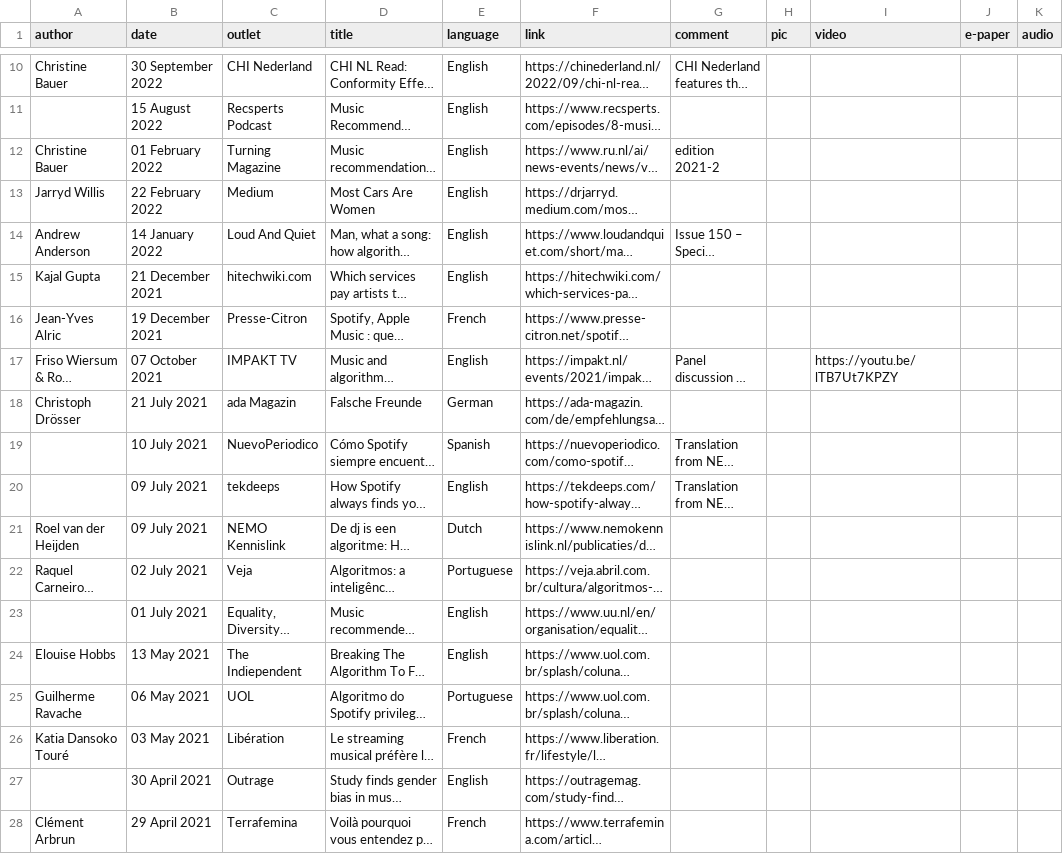
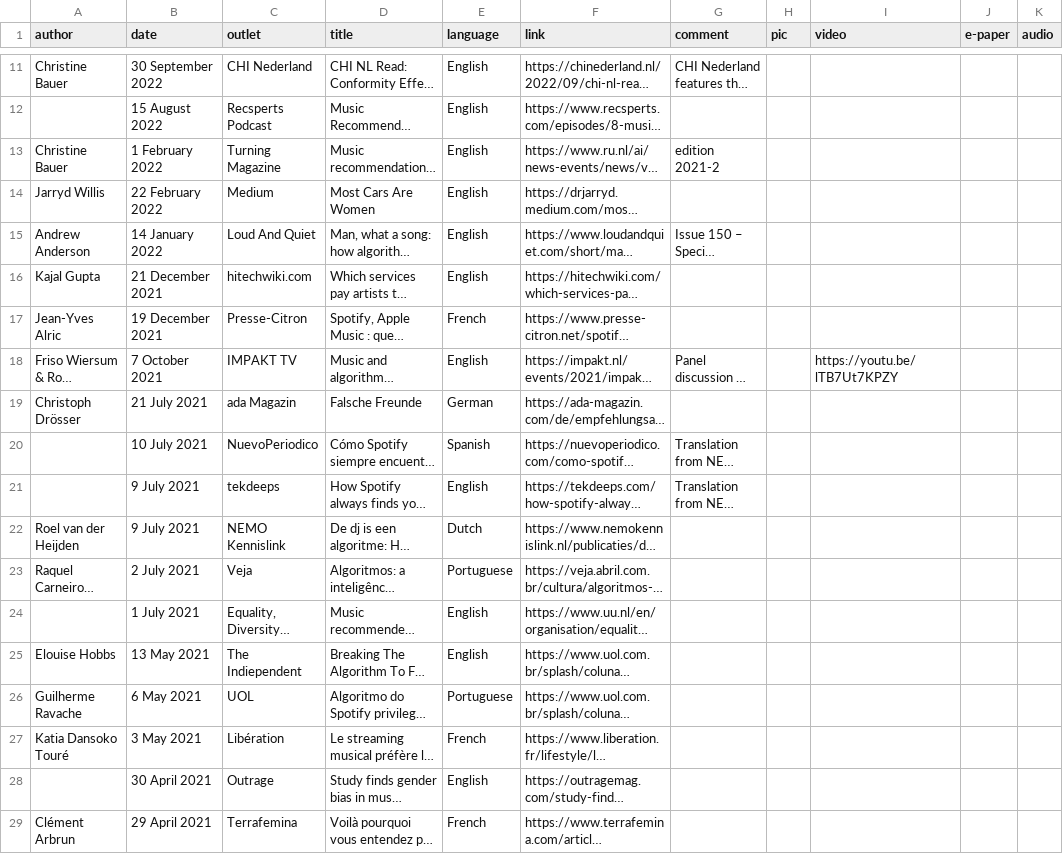
Before and after one commit to chbeu/chbeu.github.io, a CSV file: assets/csv/media.csv, drawn as a sheet; only a part is shown, gaps mark what is left out; long unchanged cells end in …; addresses are those after the commit; the diff covers the shown part only; the diff names each change by its address in the sheet, - before the commit and + after, or states it on an @@ line.

```diff
--- a/assets/csv/media.csv
+++ b/assets/csv/media.csv
-B13 (date): 01 February 2022
+B13 (date): 1 February 2022
-B18 (date): 07 October 2021
+B18 (date): 7 October 2021
-B21:B22 (date): 09 July 2021
+B21:B22 (date): 9 July 2021
-B23 (date): 02 July 2021
+B23 (date): 2 July 2021
-B24 (date): 01 July 2021
+B24 (date): 1 July 2021
-B26 (date): 06 May 2021
+B26 (date): 6 May 2021
-B27 (date): 03 May 2021
+B27 (date): 3 May 2021
```
Also changed, not shown: 1 added row and 16 edited cells elsewhere in this file, 2 other files.
